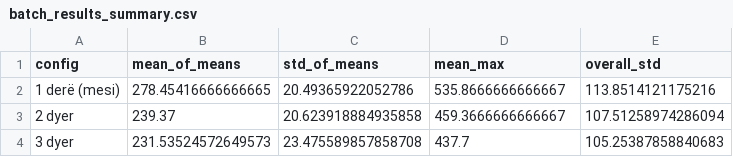
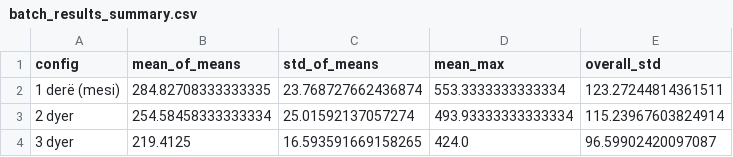
Before and after one commit to Ardit-H/Boids-Crowd-Evacuation, a CSV file: experiments/results/batch_results_summary.csv, drawn as a sheet.

```diff
--- a/experiments/results/batch_results_summary.csv
+++ b/experiments/results/batch_results_summary.csv
@@ -1,4 +1,4 @@
 config,mean_of_means,std_of_means,mean_max,overall_std
-1 derë (mesi),278.45416666666665,20.49365922052786,535.8666666666667,113.8514121175216
-2 dyer,239.37,20.623918884935858,459.3666666666667,107.51258974286094
-3 dyer,231.53524572649573,23.475589857858708,437.7,105.25387858840683
+1 derë (mesi),284.82708333333335,23.768727662436874,553.3333333333334,123.27244814361511
+2 dyer,254.58458333333334,25.01592137057274,493.93333333333334,115.23967603824914
+3 dyer,219.4125,16.593591669158265,424.0,96.59902420097087
```
Also changed, not shown: experiments/results/batch_results_raw.csv.
